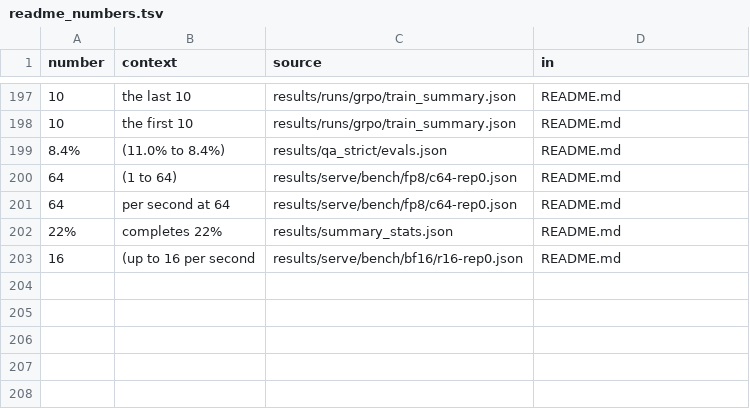
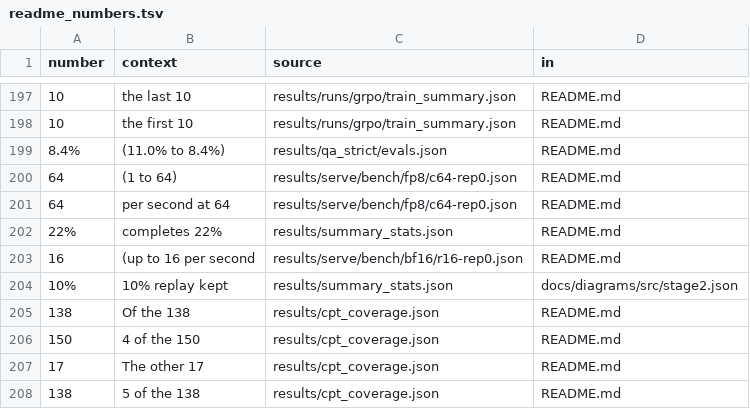
Before and after one commit to franalli/struct-lm, a TSV file: notes/readme_numbers.tsv, drawn as a sheet; only a part is shown, gaps mark what is left out.

```diff
--- a/notes/readme_numbers.tsv
+++ b/notes/readme_numbers.tsv
@@ -203 +203,6 @@ number	context	source	in
 16	(up to 16 per second	results/serve/bench/bf16/r16-rep0.json	README.md
+10%	10% replay kept	results/summary_stats.json	docs/diagrams/src/stage2.json
+138	Of the 138	results/cpt_coverage.json	README.md
+150	4 of the 150	results/cpt_coverage.json	README.md
+17	The other 17	results/cpt_coverage.json	README.md
+138	5 of the 138	results/cpt_coverage.json	README.md
```
Also changed, not shown: 16 other files.
